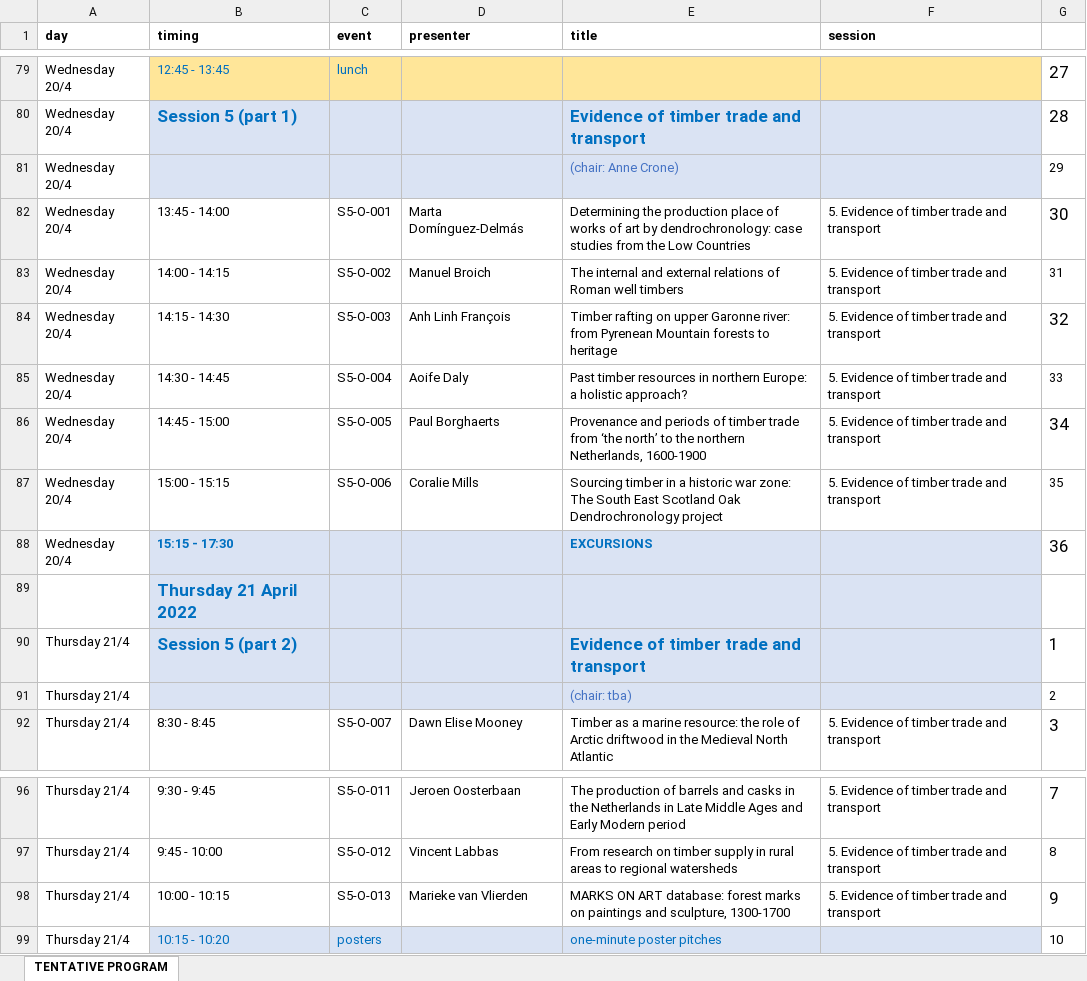
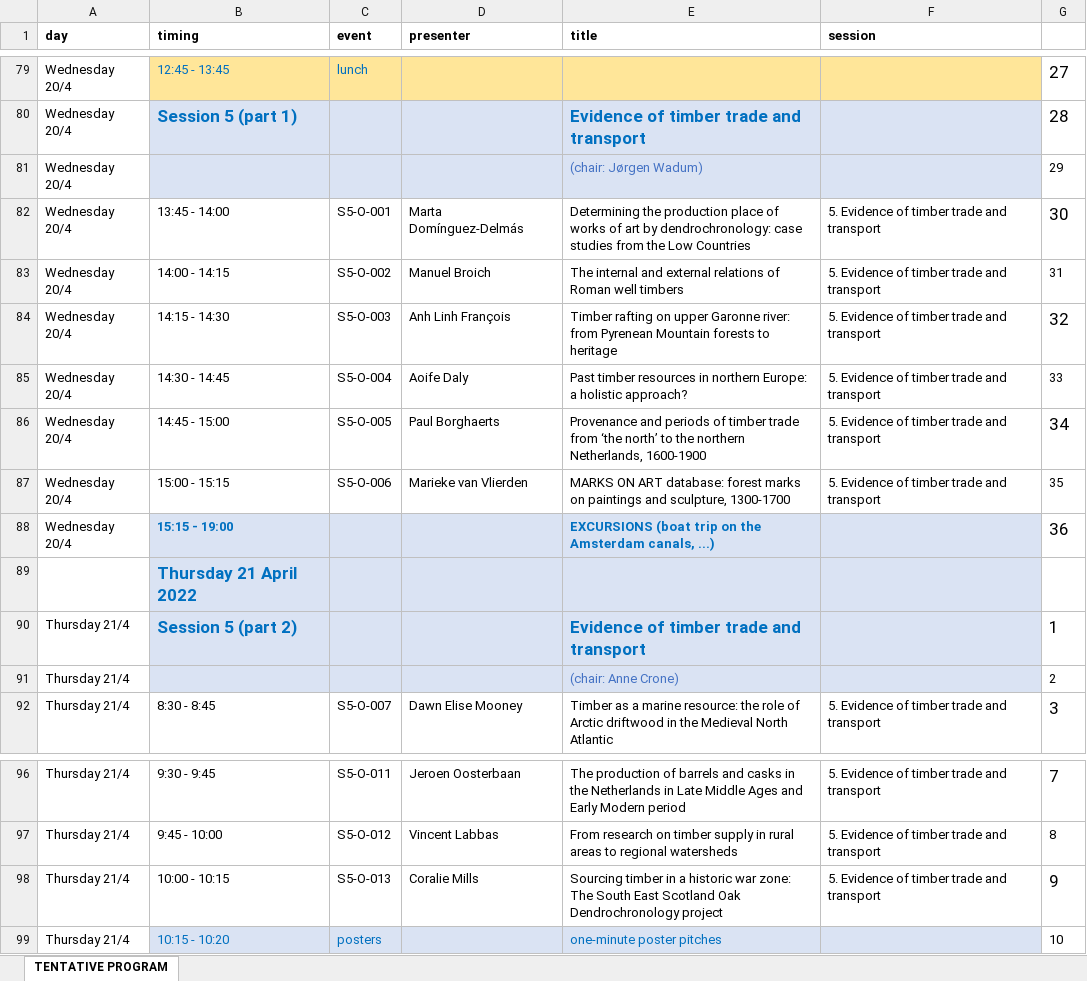
Before and after one commit to hanecakr/forests2heritage, an Excel workbook: ForHer22_PROGRAM.xlsx, sheet TENTATIVE PROGRAM, drawn as a sheet; only a part is shown, gaps mark what is left out; values as stored, in another font and other column widths than the file's, no borders; the diff names each change by its address in the sheet, - before the commit and + after, or states it on an @@ line.

Commit message:
change of chairs for session 5

```diff
--- a/ForHer22_PROGRAM.xlsx (sheet TENTATIVE PROGRAM)
+++ b/ForHer22_PROGRAM.xlsx (sheet TENTATIVE PROGRAM)
-E81 (title): (chair: Anne Crone)
+E81 (title): (chair: Jørgen Wadum)
-D87 (presenter): Coralie Mills
+D87 (presenter): Marieke van Vlierden
-E87 (title): Sourcing timber in a historic war zone: The South East Scotland Oak Dendrochronology project
+E87 (title): MARKS ON ART database: forest marks on paintings and sculpture, 1300-1700
-B88 (timing): 15:15 - 17:30
+B88 (timing): 15:15 - 19:00
-E88 (title): EXCURSIONS
+E88 (title): EXCURSIONS (boat trip on the Amsterdam canals, ...)
-E91 (title): (chair: tba)
+E91 (title): (chair: Anne Crone)
-D98 (presenter): Marieke van Vlierden
+D98 (presenter): Coralie Mills
-E98 (title): MARKS ON ART database: forest marks on paintings and sculpture, 1300-1700
+E98 (title): Sourcing timber in a historic war zone: The South East Scotland Oak Dendrochronology project
```
Also changed, not shown: 16 other files.
